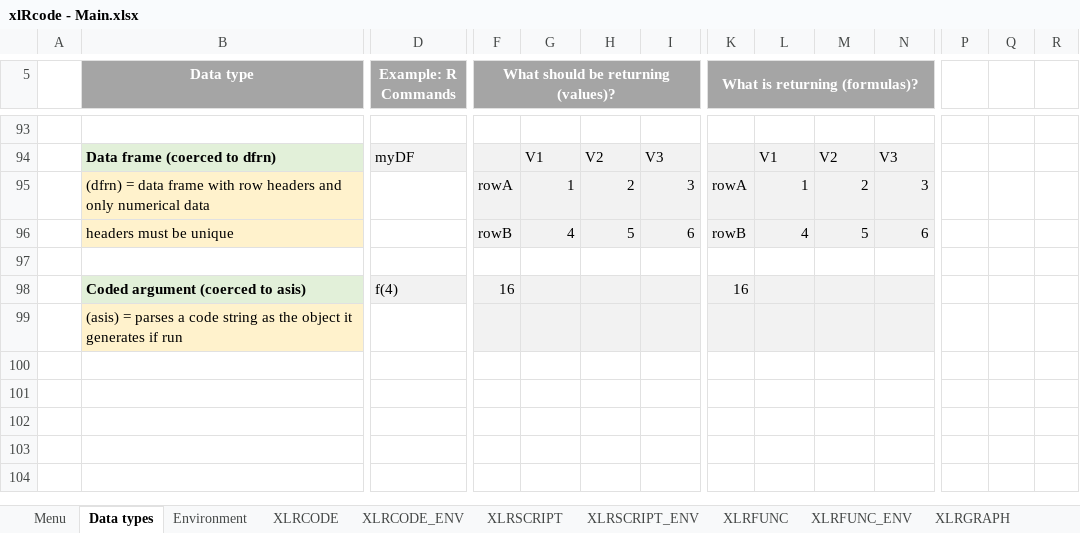
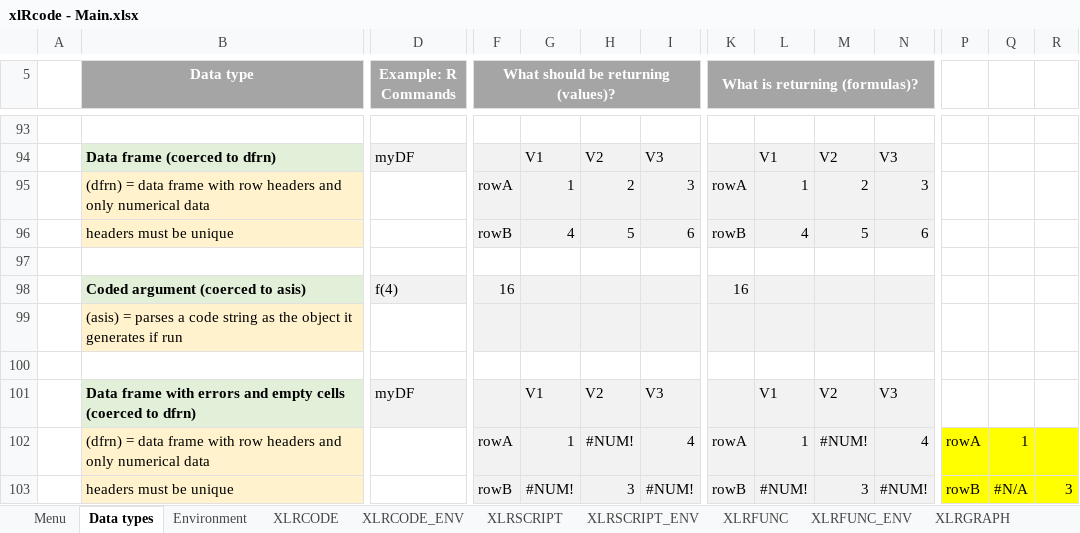
Before and after one commit to edugca/xlRcode, an Excel workbook: xlRcode - Main.xlsx, sheet Data types, drawn as a sheet; only a part is shown, gaps mark what is left out; values as stored, in another font and other column widths than the file's, no borders; rows hold the shown columns only; the diff names each change by its address in the sheet, - before the commit and + after, or states it on an @@ line.

```diff
--- a/xlRcode - Main.xlsx (sheet Data types)
+++ b/xlRcode - Main.xlsx (sheet Data types)
+row 100: (empty)
+row 101:  | Data frame with errors and empty cells (coerced to dfrn) | myDF |  | V1 | V2 | V3 |  | V1 | V2 | V3
+row 102:  | (dfrn) = data frame with row headers and only numerical data |  | rowA | 1 | #NUM! | 4 | rowA | 1 | #NUM! | 4 | rowA | 1
+row 103:  | headers must be unique |  | rowB | #NUM! | 3 | #NUM! | rowB | #NUM! | 3 | #NUM! | rowB | #N/A | 3
```
Also changed, not shown: sheet Menu, 23 other files.
